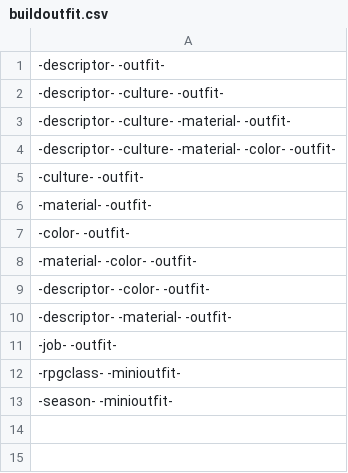
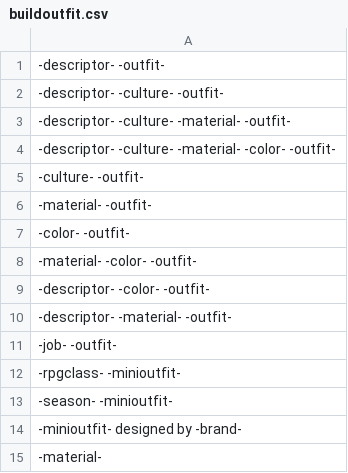
Before and after one commit to AIrjen/OneButtonPrompt, a CSV file: csvfiles/special_lists/buildoutfit.csv, drawn as a sheet; the diff names each change by its address in the sheet, - before the commit and + after, or states it on an @@ line.

```diff
--- a/csvfiles/special_lists/buildoutfit.csv
+++ b/csvfiles/special_lists/buildoutfit.csv
+row 14: -minioutfit- designed by -brand-
+row 15: -material-
```
Also changed, not shown: 3 other files.
